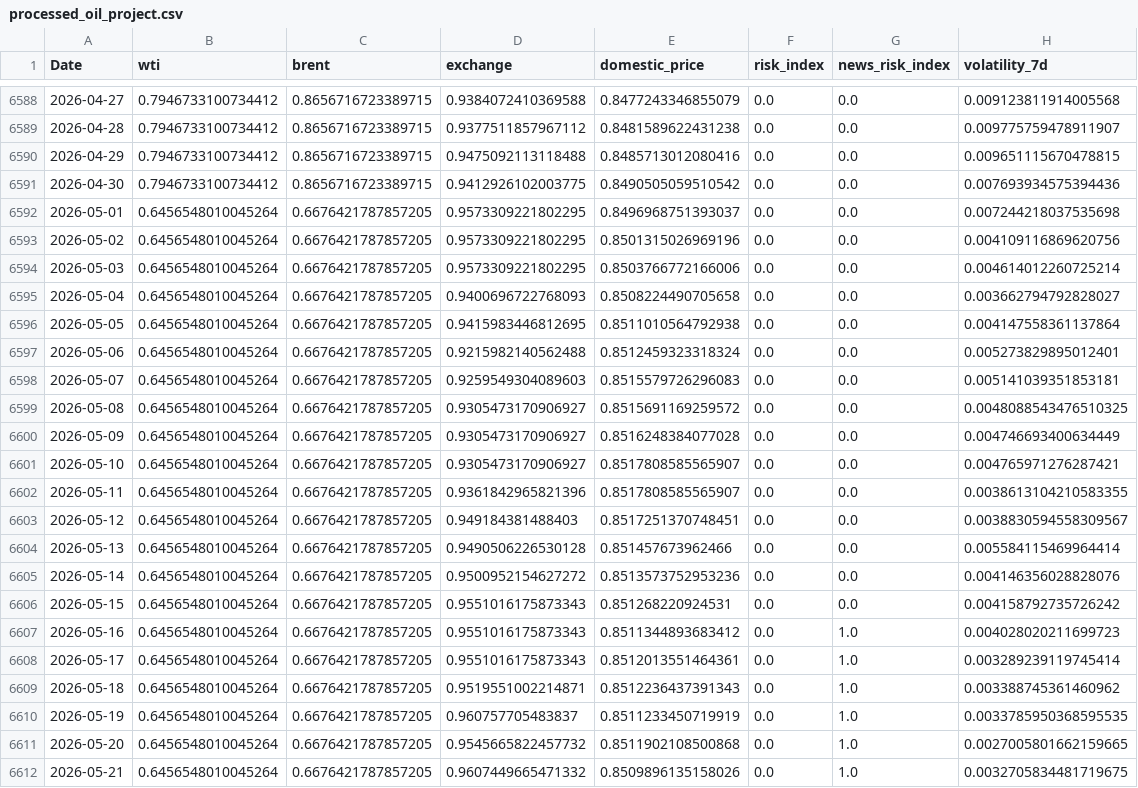
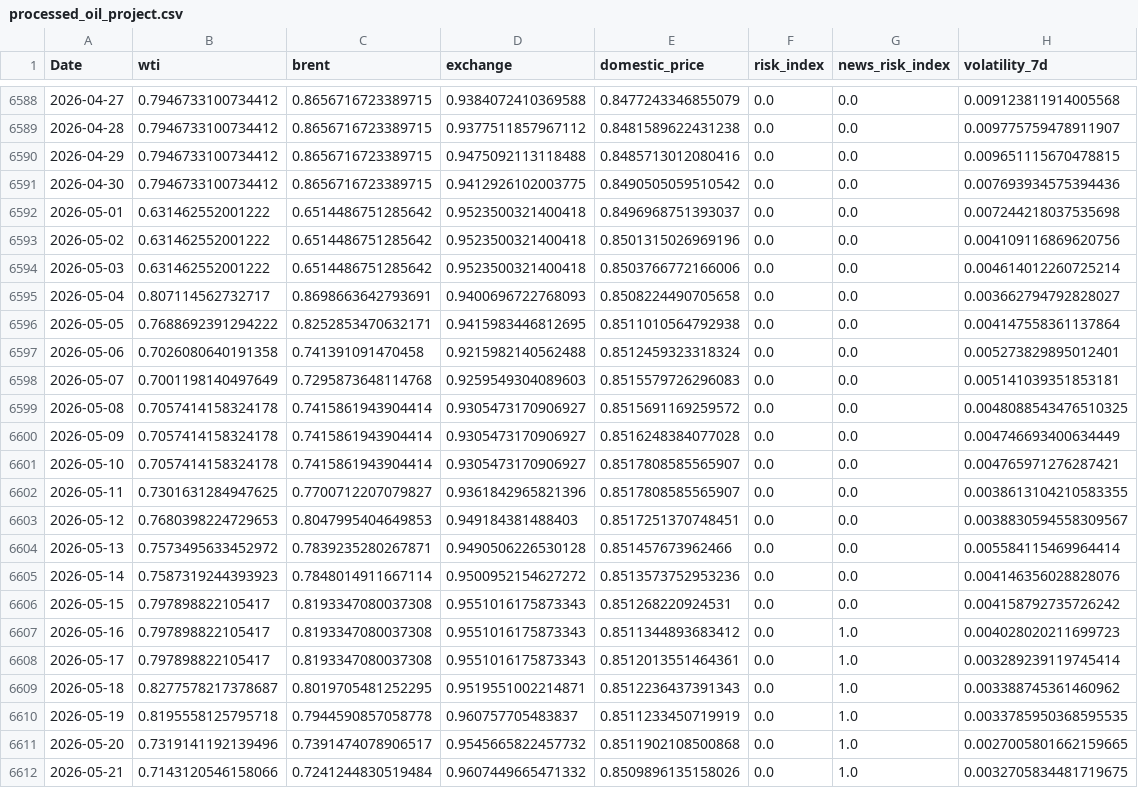
Before and after one commit to s-m-o-o-t-h-l-e-e/High-Level-Programming, a CSV file: oil_forecast_service/outputs/processed_oil_project.csv, drawn as a sheet; only a part is shown, gaps mark what is left out; the diff covers the shown part only.

```diff
--- a/oil_forecast_service/outputs/processed_oil_project.csv
+++ b/oil_forecast_service/outputs/processed_oil_project.csv
@@ -6591,22 +6591,22 @@ Date,wti,brent,exchange,domestic_price,risk_index,news_risk_index,volatility_7d
 2026-04-30,0.7946733100734412,0.8656716723389715,0.9412926102003775,0.8490505059510542,0.0,0.0,0.007693934575394436
-2026-05-01,0.6456548010045264,0.6676421787857205,0.9573309221802295,0.8496968751393037,0.0,0.0,0.007244218037535698
-2026-05-02,0.6456548010045264,0.6676421787857205,0.9573309221802295,0.8501315026969196,0.0,0.0,0.004109116869620756
-2026-05-03,0.6456548010045264,0.6676421787857205,0.9573309221802295,0.8503766772166006,0.0,0.0,0.004614012260725214
-2026-05-04,0.6456548010045264,0.6676421787857205,0.9400696722768093,0.8508224490705658,0.0,0.0,0.003662794792828027
-2026-05-05,0.6456548010045264,0.6676421787857205,0.9415983446812695,0.8511010564792938,0.0,0.0,0.004147558361137864
-2026-05-06,0.6456548010045264,0.6676421787857205,0.9215982140562488,0.8512459323318324,0.0,0.0,0.005273829895012401
-2026-05-07,0.6456548010045264,0.6676421787857205,0.9259549304089603,0.8515579726296083,0.0,0.0,0.005141039351853181
-2026-05-08,0.6456548010045264,0.6676421787857205,0.9305473170906927,0.8515691169259572,0.0,0.0,0.0048088543476510325
-2026-05-09,0.6456548010045264,0.6676421787857205,0.9305473170906927,0.8516248384077028,0.0,0.0,0.004746693400634449
-2026-05-10,0.6456548010045264,0.6676421787857205,0.9305473170906927,0.8517808585565907,0.0,0.0,0.004765971276287421
-2026-05-11,0.6456548010045264,0.6676421787857205,0.9361842965821396,0.8517808585565907,0.0,0.0,0.0038613104210583355
-2026-05-12,0.6456548010045264,0.6676421787857205,0.949184381488403,0.8517251370748451,0.0,0.0,0.0038830594558309567
-2026-05-13,0.6456548010045264,0.6676421787857205,0.9490506226530128,0.851457673962466,0.0,0.0,0.005584115469964414
-2026-05-14,0.6456548010045264,0.6676421787857205,0.9500952154627272,0.8513573752953236,0.0,0.0,0.004146356028828076
-2026-05-15,0.6456548010045264,0.6676421787857205,0.9551016175873343,0.851268220924531,0.0,0.0,0.004158792735726242
-2026-05-16,0.6456548010045264,0.6676421787857205,0.9551016175873343,0.8511344893683412,0.0,1.0,0.004028020211699723
-2026-05-17,0.6456548010045264,0.6676421787857205,0.9551016175873343,0.8512013551464361,0.0,1.0,0.003289239119745414
-2026-05-18,0.6456548010045264,0.6676421787857205,0.9519551002214871,0.8512236437391343,0.0,1.0,0.003388745361460962
-2026-05-19,0.6456548010045264,0.6676421787857205,0.960757705483837,0.8511233450719919,0.0,1.0,0.0033785950368595535
-2026-05-20,0.6456548010045264,0.6676421787857205,0.9545665822457732,0.8511902108500868,0.0,1.0,0.0027005801662159665
-2026-05-21,0.6456548010045264,0.6676421787857205,0.9607449665471332,0.8509896135158026,0.0,1.0,0.0032705834481719675
+2026-05-01,0.631462552001222,0.6514486751285642,0.9523500321400418,0.8496968751393037,0.0,0.0,0.007244218037535698
+2026-05-02,0.631462552001222,0.6514486751285642,0.9523500321400418,0.8501315026969196,0.0,0.0,0.004109116869620756
+2026-05-03,0.631462552001222,0.6514486751285642,0.9523500321400418,0.8503766772166006,0.0,0.0,0.004614012260725214
+2026-05-04,0.807114562732717,0.8698663642793691,0.9400696722768093,0.8508224490705658,0.0,0.0,0.003662794792828027
+2026-05-05,0.7688692391294222,0.8252853470632171,0.9415983446812695,0.8511010564792938,0.0,0.0,0.004147558361137864
+2026-05-06,0.7026080640191358,0.741391091470458,0.9215982140562488,0.8512459323318324,0.0,0.0,0.005273829895012401
+2026-05-07,0.7001198140497649,0.7295873648114768,0.9259549304089603,0.8515579726296083,0.0,0.0,0.005141039351853181
+2026-05-08,0.7057414158324178,0.7415861943904414,0.9305473170906927,0.8515691169259572,0.0,0.0,0.0048088543476510325
+2026-05-09,0.7057414158324178,0.7415861943904414,0.9305473170906927,0.8516248384077028,0.0,0.0,0.004746693400634449
+2026-05-10,0.7057414158324178,0.7415861943904414,0.9305473170906927,0.8517808585565907,0.0,0.0,0.004765971276287421
+2026-05-11,0.7301631284947625,0.7700712207079827,0.9361842965821396,0.8517808585565907,0.0,0.0,0.0038613104210583355
+2026-05-12,0.7680398224729653,0.8047995404649853,0.949184381488403,0.8517251370748451,0.0,0.0,0.0038830594558309567
+2026-05-13,0.7573495633452972,0.7839235280267871,0.9490506226530128,0.851457673962466,0.0,0.0,0.005584115469964414
+2026-05-14,0.7587319244393923,0.7848014911667114,0.9500952154627272,0.8513573752953236,0.0,0.0,0.004146356028828076
+2026-05-15,0.797898822105417,0.8193347080037308,0.9551016175873343,0.851268220924531,0.0,0.0,0.004158792735726242
+2026-05-16,0.797898822105417,0.8193347080037308,0.9551016175873343,0.8511344893683412,0.0,1.0,0.004028020211699723
+2026-05-17,0.797898822105417,0.8193347080037308,0.9551016175873343,0.8512013551464361,0.0,1.0,0.003289239119745414
+2026-05-18,0.8277578217378687,0.8019705481252295,0.9519551002214871,0.8512236437391343,0.0,1.0,0.003388745361460962
+2026-05-19,0.8195558125795718,0.7944590857058778,0.960757705483837,0.8511233450719919,0.0,1.0,0.0033785950368595535
+2026-05-20,0.7319141192139496,0.7391474078906517,0.9545665822457732,0.8511902108500868,0.0,1.0,0.0027005801662159665
+2026-05-21,0.7143120546158066,0.7241244830519484,0.9607449665471332,0.8509896135158026,0.0,1.0,0.0032705834481719675
```
Also changed, not shown: 19 edited cells elsewhere in this file, oil_forecast_service/outputs/data_source_audit.csv, oil_forecast_service/outputs/lag_correlation.csv, 30 other files.
